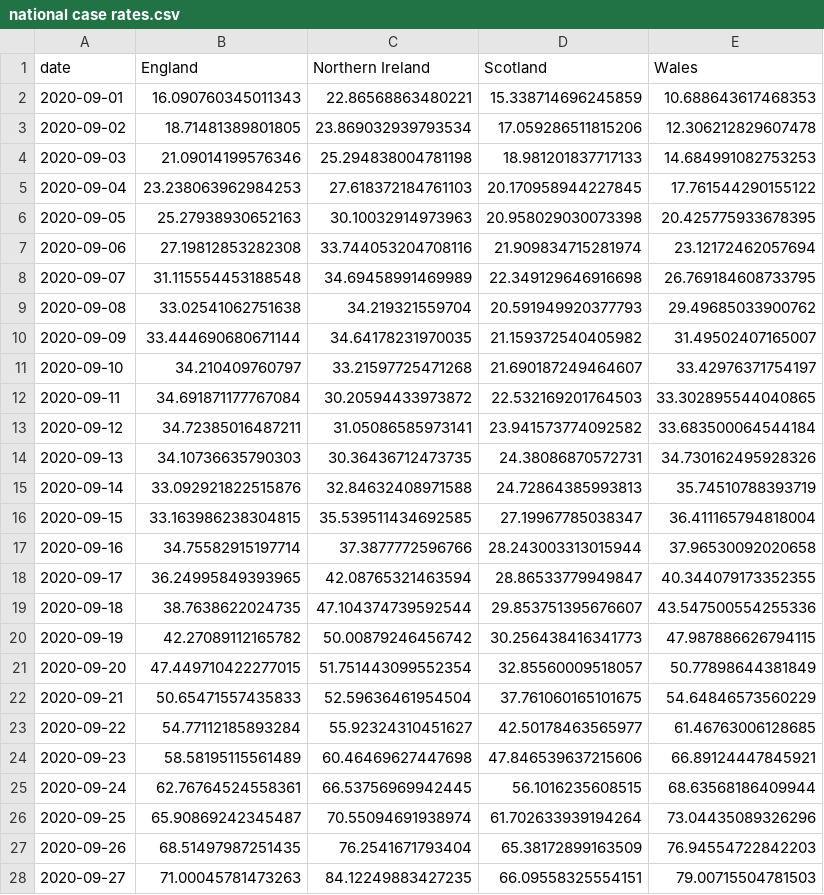
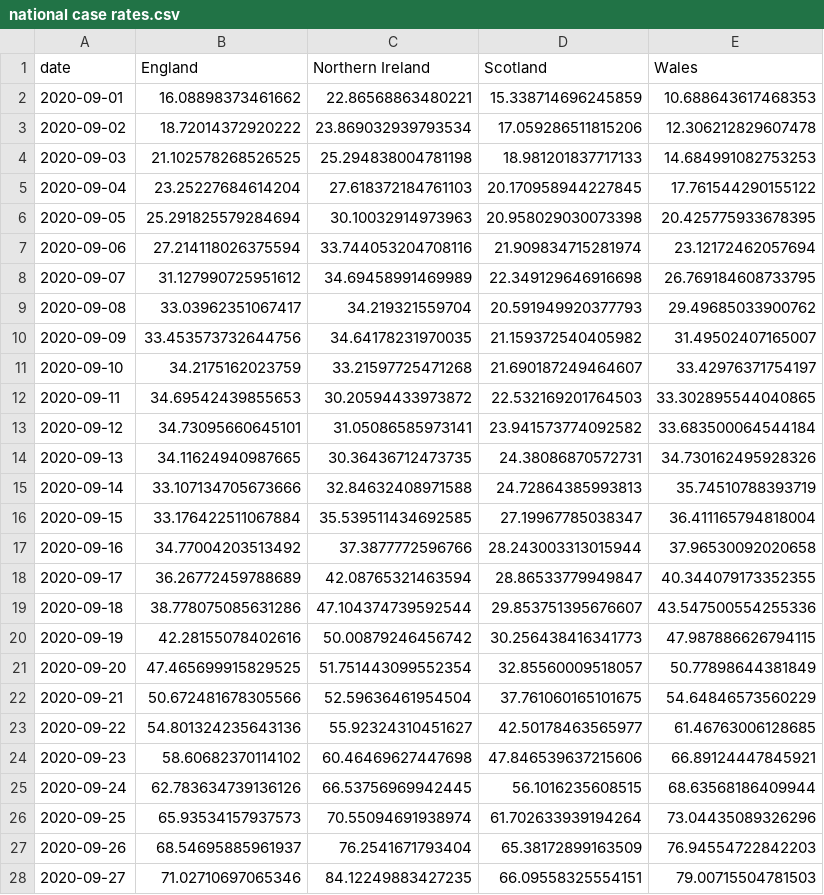
Before and after one commit to simoncook/Spectator, a CSV file: national case rates.csv, drawn as a sheet; only a part is shown; the diff covers the shown part only.

Commit message:
Python upload 21/01/2021 16:20:32

```diff
--- a/national case rates.csv
+++ b/national case rates.csv
@@ -1,28 +1,28 @@
 date,England,Northern Ireland,Scotland,Wales
-2020-09-01,16.090760345011343,22.86568863480221,15.338714696245859,10.688643617468353
-2020-09-02,18.71481389801805,23.869032939793534,17.059286511815206,12.306212829607478
-2020-09-03,21.09014199576346,25.294838004781198,18.981201837717133,14.684991082753253
-2020-09-04,23.238063962984253,27.618372184761103,20.170958944227845,17.761544290155122
-2020-09-05,25.27938930652163,30.10032914973963,20.958029030073398,20.425775933678395
-2020-09-06,27.19812853282308,33.744053204708116,21.909834715281974,23.12172462057694
-2020-09-07,31.115554453188548,34.69458991469989,22.349129646916698,26.769184608733795
-2020-09-08,33.02541062751638,34.219321559704,20.591949920377793,29.49685033900762
-2020-09-09,33.444690680671144,34.64178231970035,21.159372540405982,31.49502407165007
-2020-09-10,34.210409760797,33.21597725471268,21.690187249464607,33.42976371754197
-2020-09-11,34.691871177767084,30.20594433973872,22.532169201764503,33.302895544040865
-2020-09-12,34.72385016487211,31.05086585973141,23.941573774092582,33.683500064544184
-2020-09-13,34.10736635790303,30.36436712473735,24.38086870572731,34.730162495928326
-2020-09-14,33.092921822515876,32.84632408971588,24.72864385993813,35.74510788393719
-2020-09-15,33.163986238304815,35.539511434692585,27.19967785038347,36.411165794818004
-2020-09-16,34.75582915197714,37.3877772596766,28.243003313015944,37.96530092020658
-2020-09-17,36.24995849393965,42.08765321463594,28.86533779949847,40.344079173352355
-2020-09-18,38.7638622024735,47.104374739592544,29.853751395676607,43.547500554255336
-2020-09-19,42.27089112165782,50.00879246456742,30.256438416341773,47.987886626794115
-2020-09-20,47.449710422277015,51.751443099552354,32.85560009518057,50.77898644381849
-2020-09-21,50.65471557435833,52.59636461954504,37.761060165101675,54.64846573560229
-2020-09-22,54.77112185893284,55.92324310451627,42.50178463565977,61.46763006128685
-2020-09-23,58.58195115561489,60.46469627447698,47.846539637215606,66.89124447845921
-2020-09-24,62.76764524558361,66.53756969942445,56.1016235608515,68.63568186409944
-2020-09-25,65.90869242345487,70.55094691938974,61.702633939194264,73.04435089326296
-2020-09-26,68.51497987251435,76.2541671793404,65.38172899163509,76.94554722842203
-2020-09-27,71.00045781473263,84.12249883427235,66.09558325554151,79.00715504781503
+2020-09-01,16.08898373461662,22.86568863480221,15.338714696245859,10.688643617468353
+2020-09-02,18.72014372920222,23.869032939793534,17.059286511815206,12.306212829607478
+2020-09-03,21.102578268526525,25.294838004781198,18.981201837717133,14.684991082753253
+2020-09-04,23.25227684614204,27.618372184761103,20.170958944227845,17.761544290155122
+2020-09-05,25.291825579284694,30.10032914973963,20.958029030073398,20.425775933678395
+2020-09-06,27.214118026375594,33.744053204708116,21.909834715281974,23.12172462057694
+2020-09-07,31.127990725951612,34.69458991469989,22.349129646916698,26.769184608733795
+2020-09-08,33.03962351067417,34.219321559704,20.591949920377793,29.49685033900762
+2020-09-09,33.453573732644756,34.64178231970035,21.159372540405982,31.49502407165007
+2020-09-10,34.2175162023759,33.21597725471268,21.690187249464607,33.42976371754197
+2020-09-11,34.69542439855653,30.20594433973872,22.532169201764503,33.302895544040865
+2020-09-12,34.73095660645101,31.05086585973141,23.941573774092582,33.683500064544184
+2020-09-13,34.11624940987665,30.36436712473735,24.38086870572731,34.730162495928326
+2020-09-14,33.107134705673666,32.84632408971588,24.72864385993813,35.74510788393719
+2020-09-15,33.176422511067884,35.539511434692585,27.19967785038347,36.411165794818004
+2020-09-16,34.77004203513492,37.3877772596766,28.243003313015944,37.96530092020658
+2020-09-17,36.26772459788689,42.08765321463594,28.86533779949847,40.344079173352355
+2020-09-18,38.778075085631286,47.104374739592544,29.853751395676607,43.547500554255336
+2020-09-19,42.28155078402616,50.00879246456742,30.256438416341773,47.987886626794115
+2020-09-20,47.465699915829525,51.751443099552354,32.85560009518057,50.77898644381849
+2020-09-21,50.672481678305566,52.59636461954504,37.761060165101675,54.64846573560229
+2020-09-22,54.801324235643136,55.92324310451627,42.50178463565977,61.46763006128685
+2020-09-23,58.60682370114102,60.46469627447698,47.846539637215606,66.89124447845921
+2020-09-24,62.783634739136126,66.53756969942445,56.1016235608515,68.63568186409944
+2020-09-25,65.93534157937573,70.55094691938974,61.702633939194264,73.04435089326296
+2020-09-26,68.54695885961937,76.2541671793404,65.38172899163509,76.94554722842203
+2020-09-27,71.02710697065346,84.12249883427235,66.09558325554151,79.00715504781503
```
Also changed, not shown: 1 added row and 166 edited cells elsewhere in this file.
